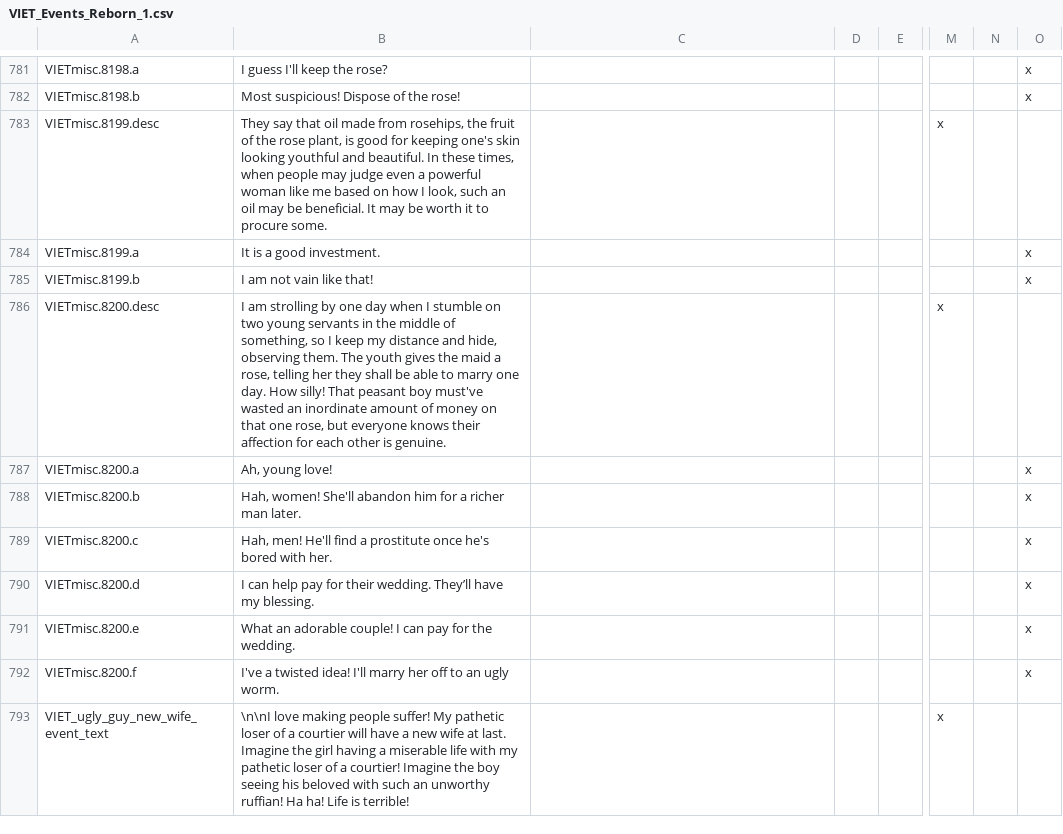
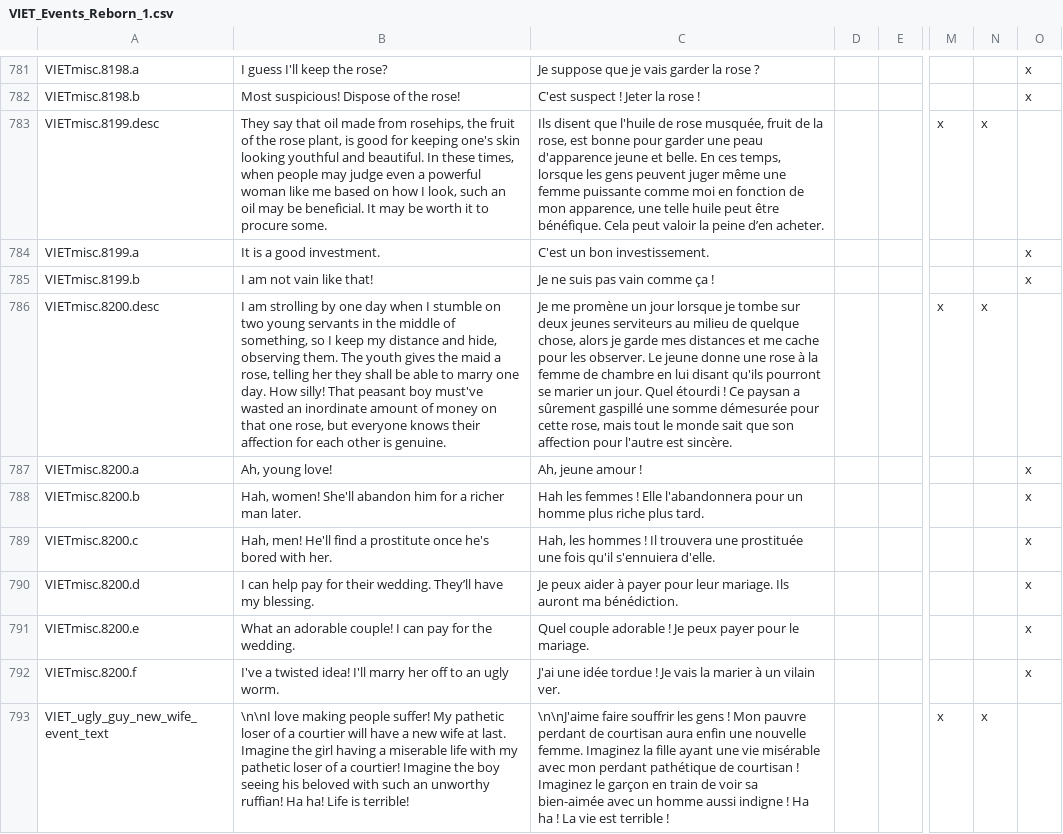
Before and after one commit to cybrxkhan/VIET-Events-Reborn, a CSV file: VIET Events/localisation/VIET_Events_Reborn_1.csv, drawn as a sheet; only a part is shown, gaps mark what is left out; the diff covers the shown part only; the diff names each change by its address in the sheet, - before the commit and + after, or states it on an @@ line.

```diff
--- a/VIET Events/localisation/VIET_Events_Reborn_1.csv
+++ b/VIET Events/localisation/VIET_Events_Reborn_1.csv
-C781: (empty)
+C781: Je suppose que je vais garder la rose ?
-C782: (empty)
+C782: C'est suspect ! Jeter la rose !
-C783: (empty)
+C783: Ils disent que l'huile de rose musquée, fruit de la rose, est bonne pour garder une peau d'apparence jeune et belle. En ces temps, lorsque les gens peuvent juger même une femme puissante comme moi en fonction de mon apparence, une telle huile peut être bénéfique. Cela peut valoir la peine d’en acheter.
-N783: (empty)
+N783: x
-C784: (empty)
+C784: C'est un bon investissement.
-C785: (empty)
+C785: Je ne suis pas vain comme ça !
-C786: (empty)
+C786: Je me promène un jour lorsque je tombe sur deux jeunes serviteurs au milieu de quelque chose, alors je garde mes distances et me cache pour les observer. Le jeune donne une rose à la femme de chambre en lui disant qu'ils pourront se marier un jour. Quel étourdi ! Ce paysan a sûrement gaspillé une somme démesurée pour cette rose, mais tout le monde sait que son affection pour l'autre est sincère.
-N786: (empty)
+N786: x
-C787: (empty)
+C787: Ah, jeune amour !
-C788: (empty)
+C788: Hah les femmes ! Elle l'abandonnera pour un homme plus riche plus tard.
-C789: (empty)
+C789: Hah, les hommes ! Il trouvera une prostituée une fois qu'il s'ennuiera d'elle.
-C790: (empty)
+C790: Je peux aider à payer pour leur mariage. Ils auront ma bénédiction.
-C791: (empty)
+C791: Quel couple adorable ! Je peux payer pour le mariage.
-C792: (empty)
+C792: J'ai une idée tordue ! Je vais la marier à un vilain ver.
-C793: (empty)
+C793: \n\nJ'aime faire souffrir les gens ! Mon pauvre perdant de courtisan aura enfin une nouvelle femme. Imaginez la fille ayant une vie misérable avec mon perdant pathétique de courtisan ! Imaginez le garçon en train de voir sa bien-aimée avec un homme aussi indigne ! Ha ha ! La vie est terrible !
-N793: (empty)
+N793: x
```
Also changed, not shown: 78 edited cells elsewhere in this file.
